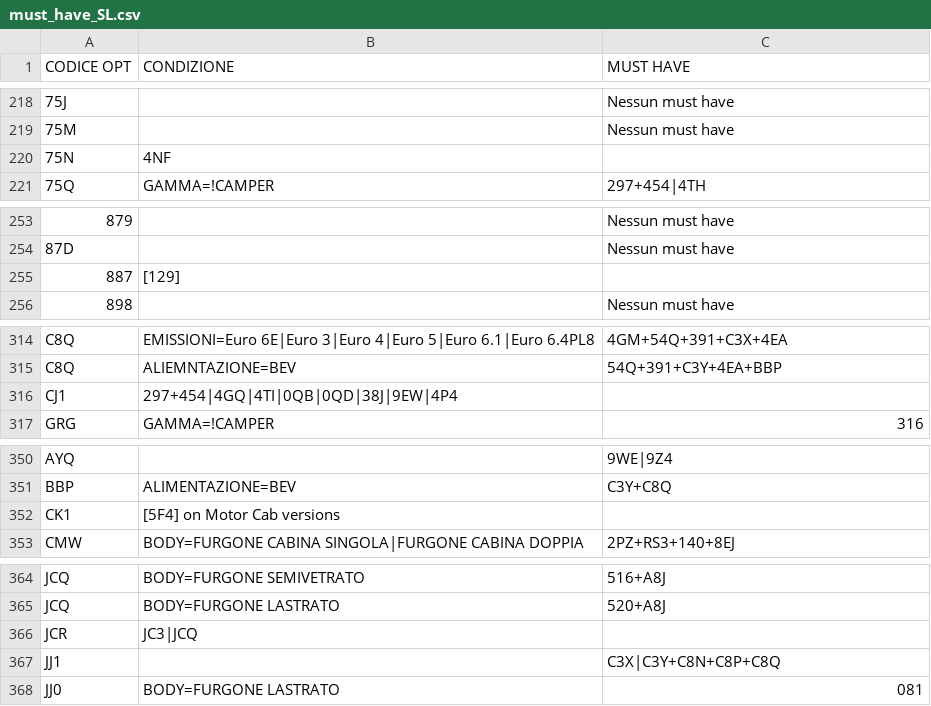
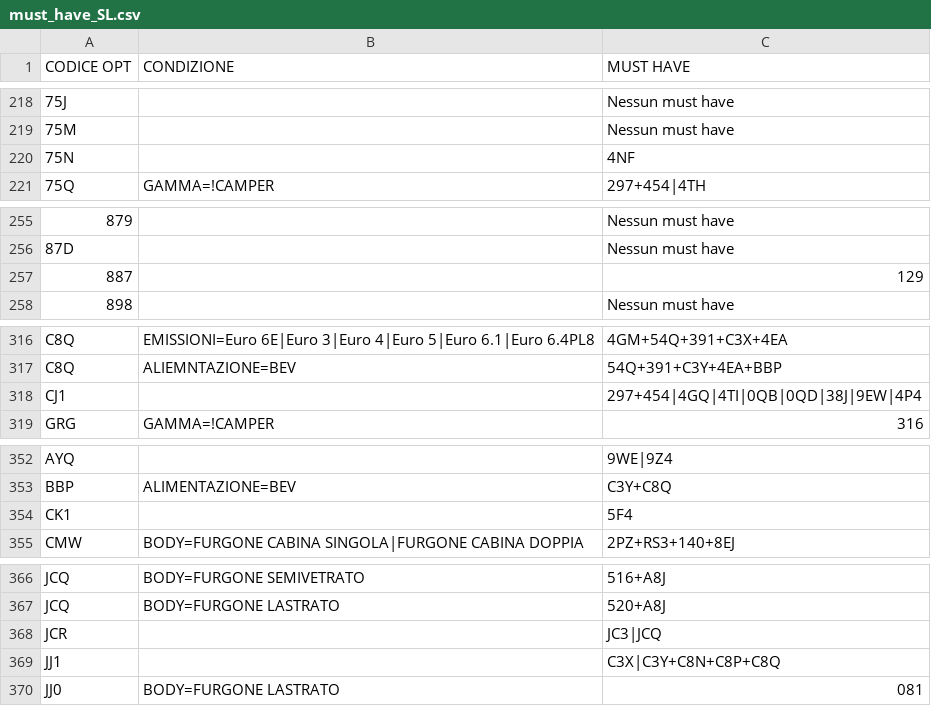
Before and after one commit to KindWoodpecker13/ducato-opt-tracker, a CSV file: must_have_SL.csv, drawn as a sheet; only a part is shown, gaps mark what is left out; addresses are those after the commit; the diff covers the shown part only; the diff names each change by its address in the sheet, - before the commit and + after, or states it on an @@ line.

Commit message:
Update must_have_SL.csv

```diff
--- a/must_have_SL.csv
+++ b/must_have_SL.csv
-B220 (CONDIZIONE): 4NF
+B220 (CONDIZIONE): (empty)
-C220 (MUST HAVE): (empty)
+C220 (MUST HAVE): 4NF
-B257 (CONDIZIONE): [129]
+B257 (CONDIZIONE): (empty)
-C257 (MUST HAVE): (empty)
+C257 (MUST HAVE): 129
-B318 (CONDIZIONE): 297+454|4GQ|4TI|0QB|0QD|38J|9EW|4P4
+B318 (CONDIZIONE): (empty)
-C318 (MUST HAVE): (empty)
+C318 (MUST HAVE): 297+454|4GQ|4TI|0QB|0QD|38J|9EW|4P4
-B354 (CONDIZIONE): [5F4] on Motor Cab versions
+B354 (CONDIZIONE): (empty)
-C354 (MUST HAVE): (empty)
+C354 (MUST HAVE): 5F4
-B368 (CONDIZIONE): JC3|JCQ
+B368 (CONDIZIONE): (empty)
-C368 (MUST HAVE): (empty)
+C368 (MUST HAVE): JC3|JCQ
```
Also changed, not shown: 2 added rows and 16 edited cells elsewhere in this file.
